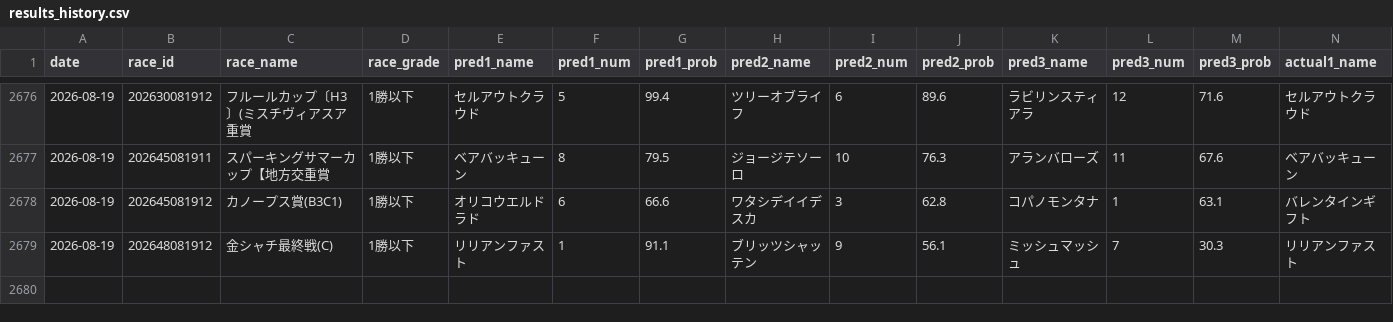
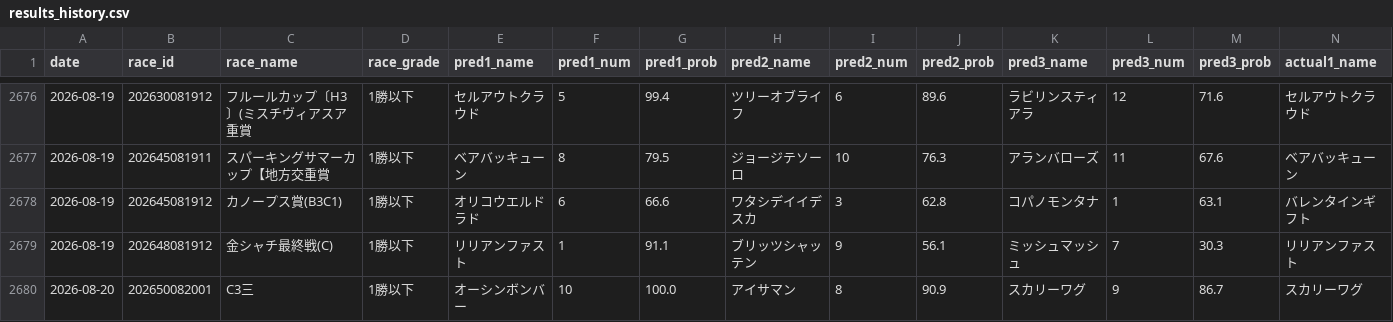
Before and after one commit to yssohrrs206038s-oss/keiba-nar, a CSV file: keiba_predictor/data/results_history.csv, drawn as a sheet; only a part is shown, gaps mark what is left out; rows hold the shown columns only; the diff names each change by its address in the sheet, - before the commit and + after, or states it on an @@ line.

```diff
--- a/keiba_predictor/data/results_history.csv
+++ b/keiba_predictor/data/results_history.csv
+row 2680: 2026-08-20 | 202650082001 | C3三 | 1勝以下 | オーシンボンバー | 10 | 100.0 | アイサマン | 8 | 90.9 | スカリーワグ | 9 | 86.7 | スカリーワグ
```
